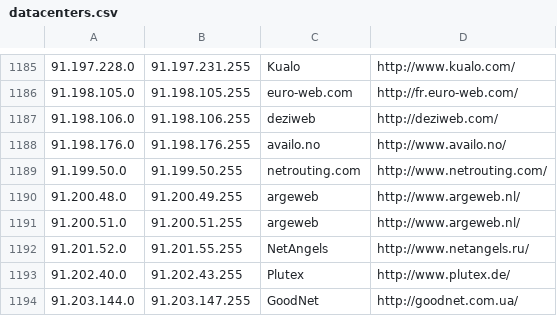
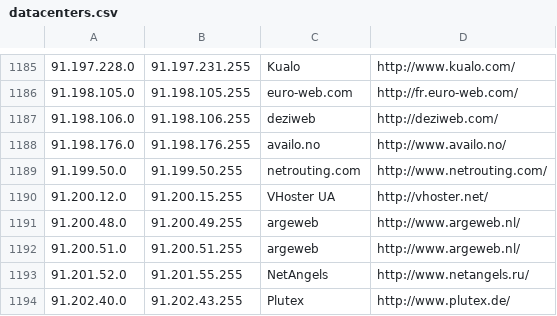
Before and after one commit to client9/ipcat, a CSV file: datacenters.csv, drawn as a sheet; only a part is shown, gaps mark what is left out; the shorter side is filled out with more unchanged rows; the diff names each change by its address in the sheet, - before the commit and + after, or states it on an @@ line.

Commit message:
VHoster.net UA

```diff
--- a/datacenters.csv
+++ b/datacenters.csv
+row 1190: 91.200.12.0 | 91.200.15.255 | VHoster UA | http://vhoster.net/
```
